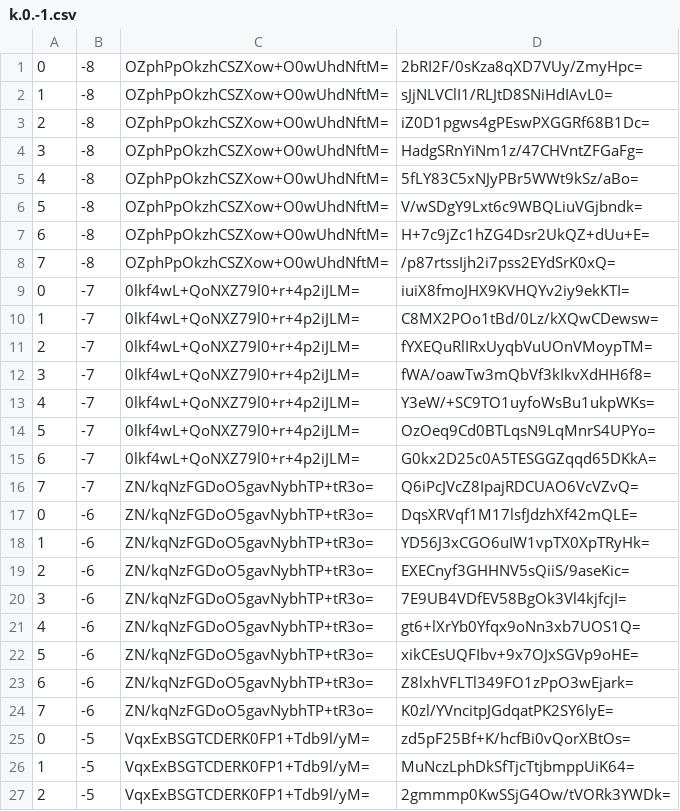
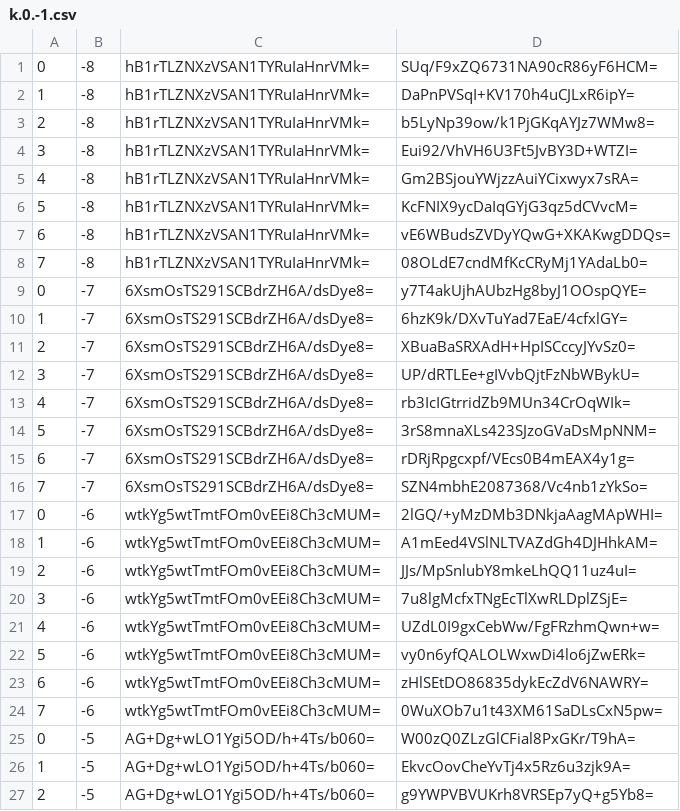
Before and after one commit to HarpGreen/harpgreen.github.io, a CSV file: tiles/zoom.-1/metadata/k.0.-1.csv, drawn as a sheet; only a part is shown; the diff covers the shown part only.

```diff
--- a/tiles/zoom.-1/metadata/k.0.-1.csv
+++ b/tiles/zoom.-1/metadata/k.0.-1.csv
@@ -1,27 +1,27 @@
-0,-8,OZphPpOkzhCSZXow+O0wUhdNftM=,2bRI2F/0sKza8qXD7VUy/ZmyHpc=
-1,-8,OZphPpOkzhCSZXow+O0wUhdNftM=,sJjNLVClI1/RLJtD8SNiHdIAvL0=
-2,-8,OZphPpOkzhCSZXow+O0wUhdNftM=,iZ0D1pgws4gPEswPXGGRf68B1Dc=
-3,-8,OZphPpOkzhCSZXow+O0wUhdNftM=,HadgSRnYiNm1z/47CHVntZFGaFg=
-4,-8,OZphPpOkzhCSZXow+O0wUhdNftM=,5fLY83C5xNJyPBr5WWt9kSz/aBo=
-5,-8,OZphPpOkzhCSZXow+O0wUhdNftM=,V/wSDgY9Lxt6c9WBQLiuVGjbndk=
-6,-8,OZphPpOkzhCSZXow+O0wUhdNftM=,H+7c9jZc1hZG4Dsr2UkQZ+dUu+E=
-7,-8,OZphPpOkzhCSZXow+O0wUhdNftM=,/p87rtssIjh2i7pss2EYdSrK0xQ=
-0,-7,0lkf4wL+QoNXZ79l0+r+4p2iJLM=,iuiX8fmoJHX9KVHQYv2iy9ekKTI=
-1,-7,0lkf4wL+QoNXZ79l0+r+4p2iJLM=,C8MX2POo1tBd/0Lz/kXQwCDewsw=
-2,-7,0lkf4wL+QoNXZ79l0+r+4p2iJLM=,fYXEQuRlIRxUyqbVuUOnVMoypTM=
-3,-7,0lkf4wL+QoNXZ79l0+r+4p2iJLM=,fWA/oawTw3mQbVf3kIkvXdHH6f8=
-4,-7,0lkf4wL+QoNXZ79l0+r+4p2iJLM=,Y3eW/+SC9TO1uyfoWsBu1ukpWKs=
-5,-7,0lkf4wL+QoNXZ79l0+r+4p2iJLM=,OzOeq9Cd0BTLqsN9LqMnrS4UPYo=
-6,-7,0lkf4wL+QoNXZ79l0+r+4p2iJLM=,G0kx2D25c0A5TESGGZqqd65DKkA=
-7,-7,ZN/kqNzFGDoO5gavNybhTP+tR3o=,Q6iPcJVcZ8IpajRDCUAO6VcVZvQ=
-0,-6,ZN/kqNzFGDoO5gavNybhTP+tR3o=,DqsXRVqf1M17lsfJdzhXf42mQLE=
-1,-6,ZN/kqNzFGDoO5gavNybhTP+tR3o=,YD56J3xCGO6uIW1vpTX0XpTRyHk=
-2,-6,ZN/kqNzFGDoO5gavNybhTP+tR3o=,EXECnyf3GHHNV5sQiiS/9aseKic=
-3,-6,ZN/kqNzFGDoO5gavNybhTP+tR3o=,7E9UB4VDfEV58BgOk3Vl4kjfcjI=
-4,-6,ZN/kqNzFGDoO5gavNybhTP+tR3o=,gt6+lXrYb0Yfqx9oNn3xb7UOS1Q=
-5,-6,ZN/kqNzFGDoO5gavNybhTP+tR3o=,xikCEsUQFIbv+9x7OJxSGVp9oHE=
-6,-6,ZN/kqNzFGDoO5gavNybhTP+tR3o=,Z8lxhVFLTl349FO1zPpO3wEjark=
-7,-6,ZN/kqNzFGDoO5gavNybhTP+tR3o=,K0zl/YVncitpJGdqatPK2SY6lyE=
-0,-5,VqxExBSGTCDERK0FP1+Tdb9l/yM=,zd5pF25Bf+K/hcfBi0vQorXBtOs=
-1,-5,VqxExBSGTCDERK0FP1+Tdb9l/yM=,MuNczLphDkSfTjcTtjbmppUiK64=
-2,-5,VqxExBSGTCDERK0FP1+Tdb9l/yM=,2gmmmp0KwSSjG4Ow/tVORk3YWDk=
+0,-8,hB1rTLZNXzVSAN1TYRuIaHnrVMk=,SUq/F9xZQ6731NA90cR86yF6HCM=
+1,-8,hB1rTLZNXzVSAN1TYRuIaHnrVMk=,DaPnPVSqI+KV170h4uCJLxR6ipY=
+2,-8,hB1rTLZNXzVSAN1TYRuIaHnrVMk=,b5LyNp39ow/k1PjGKqAYJz7WMw8=
+3,-8,hB1rTLZNXzVSAN1TYRuIaHnrVMk=,Eui92/VhVH6U3Ft5JvBY3D+WTZI=
+4,-8,hB1rTLZNXzVSAN1TYRuIaHnrVMk=,Gm2BSjouYWjzzAuiYCixwyx7sRA=
+5,-8,hB1rTLZNXzVSAN1TYRuIaHnrVMk=,KcFNIX9ycDaIqGYjG3qz5dCVvcM=
+6,-8,hB1rTLZNXzVSAN1TYRuIaHnrVMk=,vE6WBudsZVDyYQwG+XKAKwgDDQs=
+7,-8,hB1rTLZNXzVSAN1TYRuIaHnrVMk=,08OLdE7cndMfKcCRyMj1YAdaLb0=
+0,-7,6XsmOsTS291SCBdrZH6A/dsDye8=,y7T4akUjhAUbzHg8byJ1OOspQYE=
+1,-7,6XsmOsTS291SCBdrZH6A/dsDye8=,6hzK9k/DXvTuYad7EaE/4cfxlGY=
+2,-7,6XsmOsTS291SCBdrZH6A/dsDye8=,XBuaBaSRXAdH+HpISCccyJYvSz0=
+3,-7,6XsmOsTS291SCBdrZH6A/dsDye8=,UP/dRTLEe+gIVvbQjtFzNbWBykU=
+4,-7,6XsmOsTS291SCBdrZH6A/dsDye8=,rb3IcIGtrridZb9MUn34CrOqWIk=
+5,-7,6XsmOsTS291SCBdrZH6A/dsDye8=,3rS8mnaXLs423SJzoGVaDsMpNNM=
+6,-7,6XsmOsTS291SCBdrZH6A/dsDye8=,rDRjRpgcxpf/VEcs0B4mEAX4y1g=
+7,-7,6XsmOsTS291SCBdrZH6A/dsDye8=,SZN4mbhE2087368/Vc4nb1zYkSo=
+0,-6,wtkYg5wtTmtFOm0vEEi8Ch3cMUM=,2lGQ/+yMzDMb3DNkjaAagMApWHI=
+1,-6,wtkYg5wtTmtFOm0vEEi8Ch3cMUM=,A1mEed4VSlNLTVAZdGh4DJHhkAM=
+2,-6,wtkYg5wtTmtFOm0vEEi8Ch3cMUM=,JJs/MpSnlubY8mkeLhQQ11uz4uI=
+3,-6,wtkYg5wtTmtFOm0vEEi8Ch3cMUM=,7u8lgMcfxTNgEcTlXwRLDplZSjE=
+4,-6,wtkYg5wtTmtFOm0vEEi8Ch3cMUM=,UZdL0I9gxCebWw/FgFRzhmQwn+w=
+5,-6,wtkYg5wtTmtFOm0vEEi8Ch3cMUM=,vy0n6yfQALOLWxwDi4lo6jZwERk=
+6,-6,wtkYg5wtTmtFOm0vEEi8Ch3cMUM=,zHlSEtDO86835dykEcZdV6NAWRY=
+7,-6,wtkYg5wtTmtFOm0vEEi8Ch3cMUM=,0WuXOb7u1t43XM61SaDLsCxN5pw=
+0,-5,AG+Dg+wLO1Ygi5OD/h+4Ts/b060=,W00zQ0ZLzGlCFial8PxGKr/T9hA=
+1,-5,AG+Dg+wLO1Ygi5OD/h+4Ts/b060=,EkvcOovCheYvTj4x5Rz6u3zjk9A=
+2,-5,AG+Dg+wLO1Ygi5OD/h+4Ts/b060=,g9YWPVBVUKrh8VRSEp7yQ+g5Yb8=
```
Also changed, not shown: 74 edited cells elsewhere in this file, tiles/zoom.-1/metadata/k.-1.-1.csv, tiles/zoom.-1/metadata/k.-1.0.csv, 25 other files.
